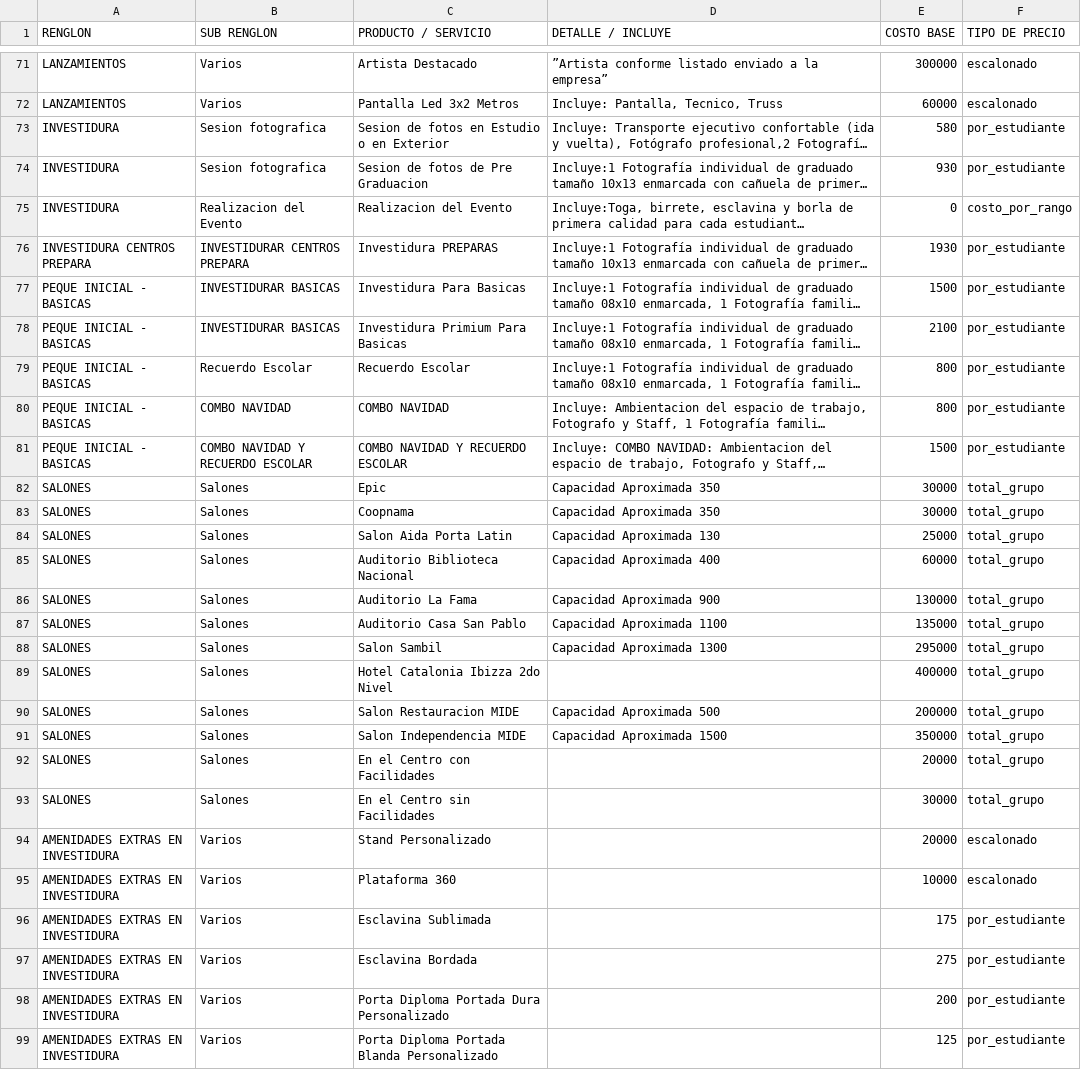
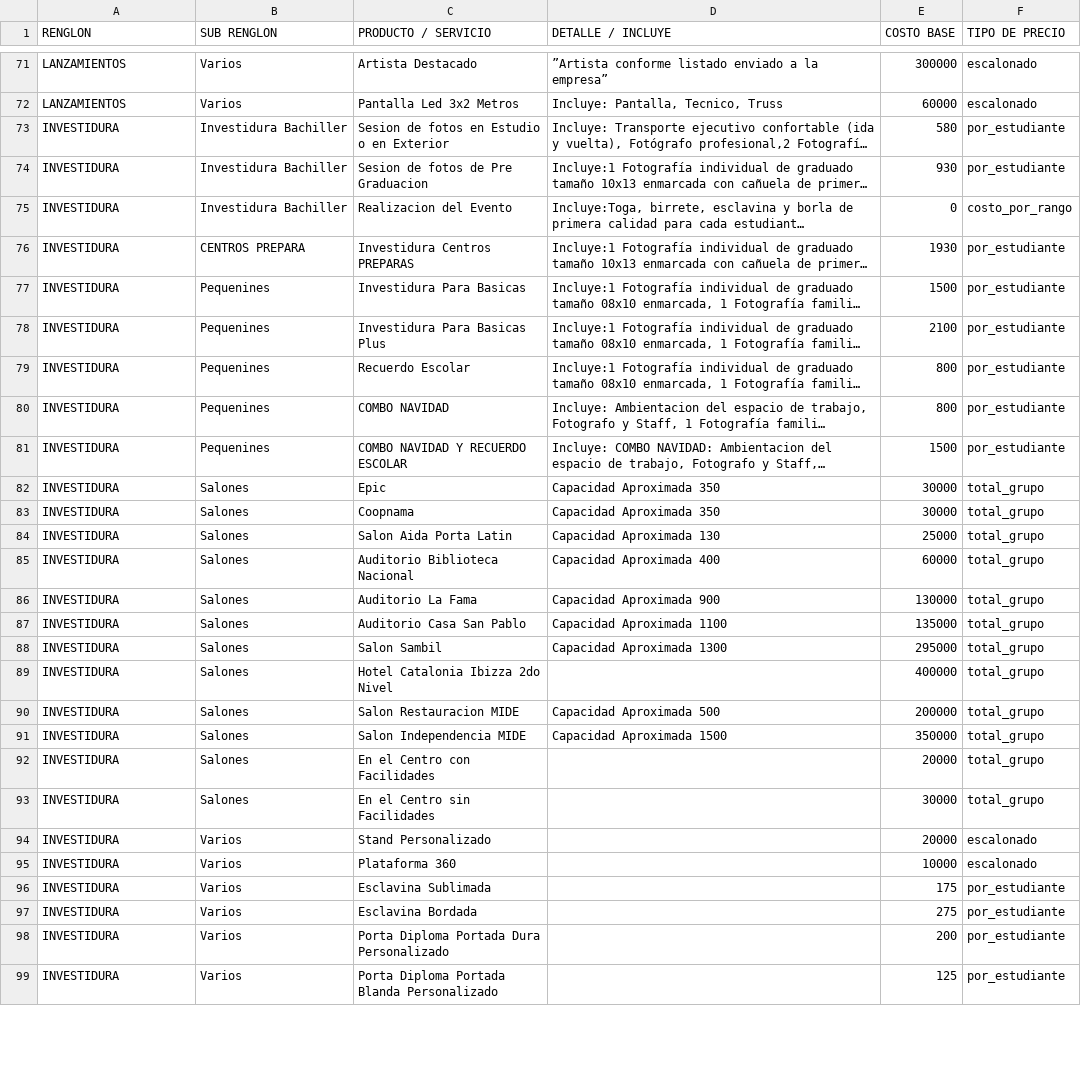
Before and after one commit to moisesgross37/proyecto-gestion, a CSV file: Productos.csv, drawn as a sheet; only a part is shown, gaps mark what is left out; long unchanged cells end in …; the diff covers the shown part only; the diff names each change by its address in the sheet, - before the commit and + after, or states it on an @@ line.

Commit message:
Update Productos.csv

```diff
--- a/Productos.csv
+++ b/Productos.csv
-B73:B74 (SUB RENGLON): Sesion fotografica
+B73:B74 (SUB RENGLON): Investidura Bachiller
-B75 (SUB RENGLON): Realizacion del Evento
+B75 (SUB RENGLON): Investidura Bachiller
-A76 (RENGLON): INVESTIDURA CENTROS PREPARA
+A76 (RENGLON): INVESTIDURA
-B76 (SUB RENGLON): INVESTIDURAR CENTROS PREPARA
+B76 (SUB RENGLON): CENTROS PREPARA
-C76 (PRODUCTO / SERVICIO): Investidura PREPARAS
+C76 (PRODUCTO / SERVICIO): Investidura Centros PREPARAS
-A77:A81 (RENGLON): PEQUE INICIAL - BASICAS
+A77:A81 (RENGLON): INVESTIDURA
-B77:B78 (SUB RENGLON): INVESTIDURAR BASICAS
+B77:B78 (SUB RENGLON): Pequenines
-C78 (PRODUCTO / SERVICIO): Investidura Primium Para Basicas
+C78 (PRODUCTO / SERVICIO): Investidura Para Basicas Plus
-B79 (SUB RENGLON): Recuerdo Escolar
+B79 (SUB RENGLON): Pequenines
-B80 (SUB RENGLON): COMBO NAVIDAD
+B80 (SUB RENGLON): Pequenines
-B81 (SUB RENGLON): COMBO NAVIDAD Y RECUERDO ESCOLAR
+B81 (SUB RENGLON): Pequenines
-A82:A93 (RENGLON): SALONES
+A82:A93 (RENGLON): INVESTIDURA
-A94:A99 (RENGLON): AMENIDADES EXTRAS EN INVESTIDURA
+A94:A99 (RENGLON): INVESTIDURA
```
Also changed, not shown: 6 edited cells elsewhere in this file.
